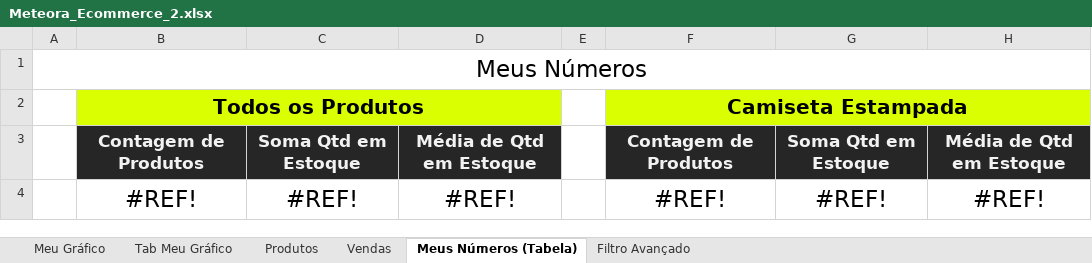
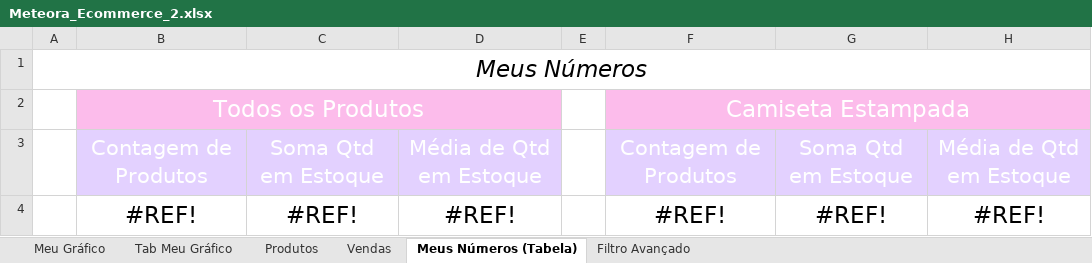
Before and after one commit to KathelinIshii/Meteora-Exel, an Excel workbook: Meteora_Ecommerce_2.xlsx, sheet Meus Números (Tabela), drawn as a sheet; values as stored, in another font and other column widths than the file's, no borders; the diff names each change by its address in the sheet, - before the commit and + after, or states it on an @@ line.

```diff
--- a/Meteora_Ecommerce_2.xlsx (sheet Meus Números (Tabela))
+++ b/Meteora_Ecommerce_2.xlsx (sheet Meus Números (Tabela))
-A1 italic: off
+A1 italic: on
-B2 bold: on
+B2 bold: off, text size: larger
-B2:D2 fill: #DAFF01
+B2:D2 fill: #FCBCEB
-B2 text colour: black
+B2 text colour: #FFFFFF
-F2 bold: on
+F2 bold: off, text size: larger
-F2:H2 fill: #DAFF01
+F2:H2 fill: #FCBCEB
-F2 text colour: black
+F2 text colour: #FFFFFF
@@ B3:D3 fill: #262626 → #E3D1FF, bold: on → off, text size: larger @@
@@ F3:H3 fill: #262626 → #E3D1FF, bold: on → off, text size: larger @@
```
Also changed, not shown: sheet Vendas, sheet Filtro Avançado, sheet Produtos, charts or pictures.
